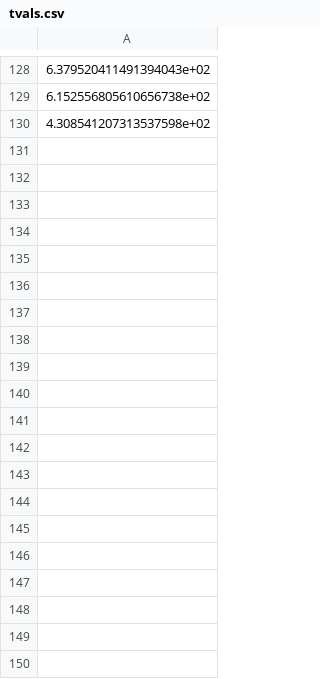
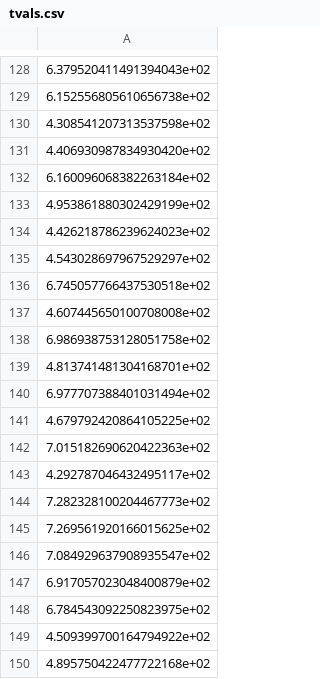
Before and after one commit to TomMaullin/BLM, a CSV file: tvals.csv, drawn as a sheet; only a part is shown, gaps mark what is left out; the diff covers the shown part only.

Commit message:
tvalues computed

```diff
--- a/tvals.csv
+++ b/tvals.csv
@@ -130 +130,21 @@
 4.308541207313537598e+02
+4.406930987834930420e+02
+6.160096068382263184e+02
+4.953861880302429199e+02
+4.426218786239624023e+02
+4.543028697967529297e+02
+6.745057766437530518e+02
+4.607445650100708008e+02
+6.986938753128051758e+02
+4.813741481304168701e+02
+6.977707388401031494e+02
+4.679792420864105225e+02
+7.015182690620422363e+02
+4.292787046432495117e+02
+7.282328100204467773e+02
+7.269561920166015625e+02
+7.084929637908935547e+02
+6.917057023048400879e+02
+6.784543092250823975e+02
+4.509399700164794922e+02
+4.895750422477722168e+02
```
Also changed, not shown: 20 added rows elsewhere in this file.
